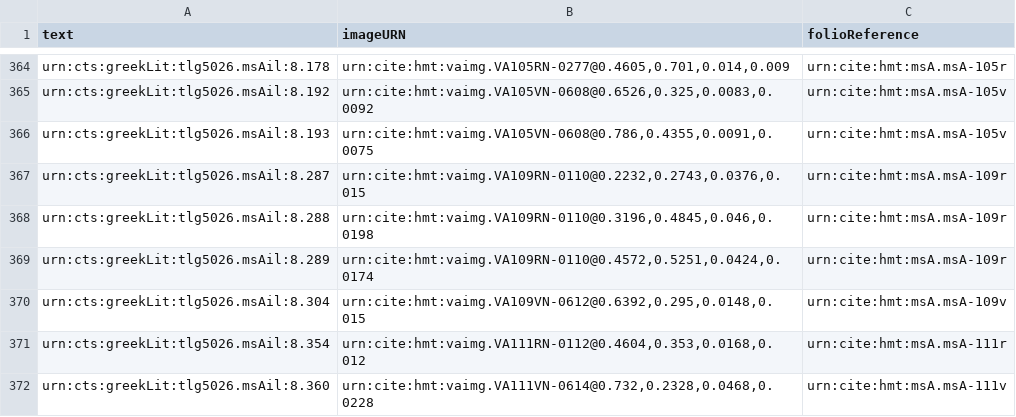
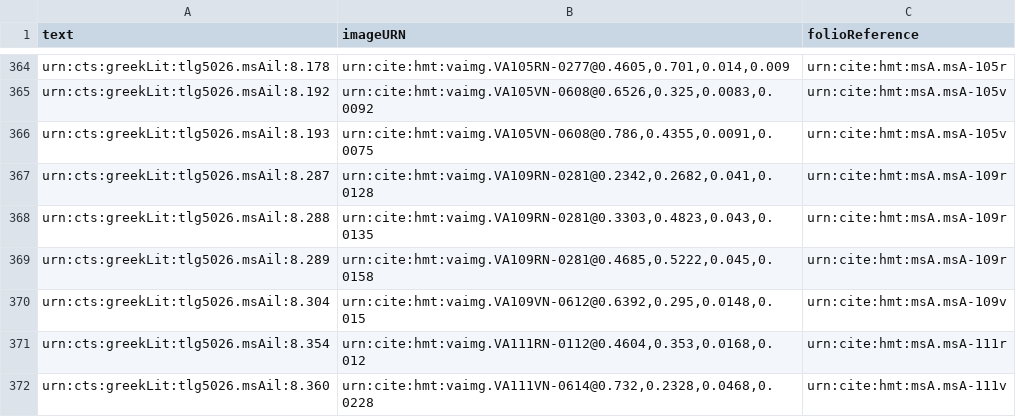
Before and after one commit to hmteditors/alums1, a CSV file: collections/venA-allScholia.csv, drawn as a sheet; only a part is shown, gaps mark what is left out.

Commit message:
Update venA-allScholia.csv
indexed interlinear scholia of 109r to default image

```diff
--- a/collections/venA-allScholia.csv
+++ b/collections/venA-allScholia.csv
@@ -366,5 +366,5 @@ urn:cts:greekLit:tlg5026.msAil:8.192,"urn:cite:hmt:vaimg.VA105VN-0608@0.6526,0.3
 urn:cts:greekLit:tlg5026.msAil:8.193,"urn:cite:hmt:vaimg.VA105VN-0608@0.786,0.4355,0.0091,0.0075",urn:cite:hmt:msA.msA-105v
-urn:cts:greekLit:tlg5026.msAil:8.287,"urn:cite:hmt:vaimg.VA109RN-0110@0.2232,0.2743,0.0376,0.015",urn:cite:hmt:msA.msA-109r
-urn:cts:greekLit:tlg5026.msAil:8.288,"urn:cite:hmt:vaimg.VA109RN-0110@0.3196,0.4845,0.046,0.0198",urn:cite:hmt:msA.msA-109r
-urn:cts:greekLit:tlg5026.msAil:8.289,"urn:cite:hmt:vaimg.VA109RN-0110@0.4572,0.5251,0.0424,0.0174",urn:cite:hmt:msA.msA-109r
+urn:cts:greekLit:tlg5026.msAil:8.287,"urn:cite:hmt:vaimg.VA109RN-0281@0.2342,0.2682,0.041,0.0128",urn:cite:hmt:msA.msA-109r
+urn:cts:greekLit:tlg5026.msAil:8.288,"urn:cite:hmt:vaimg.VA109RN-0281@0.3303,0.4823,0.043,0.0135",urn:cite:hmt:msA.msA-109r
+urn:cts:greekLit:tlg5026.msAil:8.289,"urn:cite:hmt:vaimg.VA109RN-0281@0.4685,0.5222,0.045,0.0158",urn:cite:hmt:msA.msA-109r
 urn:cts:greekLit:tlg5026.msAil:8.304,"urn:cite:hmt:vaimg.VA109VN-0612@0.6392,0.295,0.0148,0.015",urn:cite:hmt:msA.msA-109v
```
